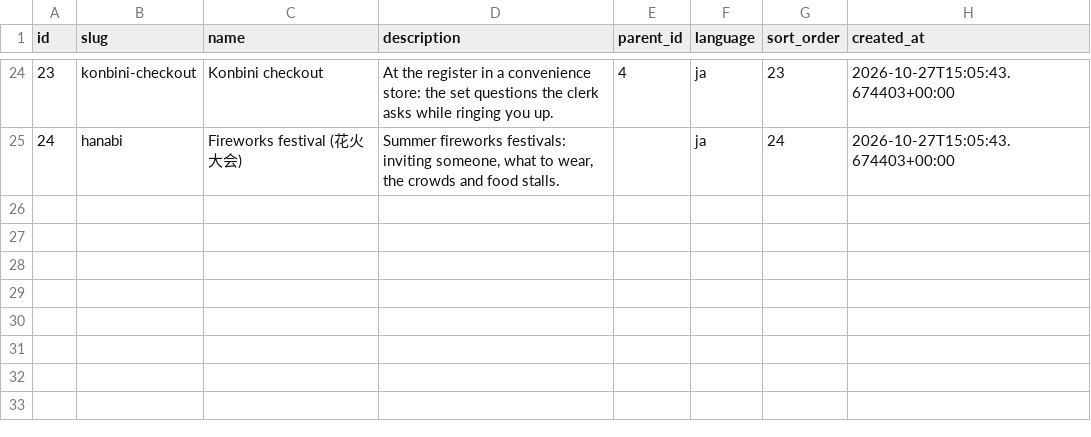
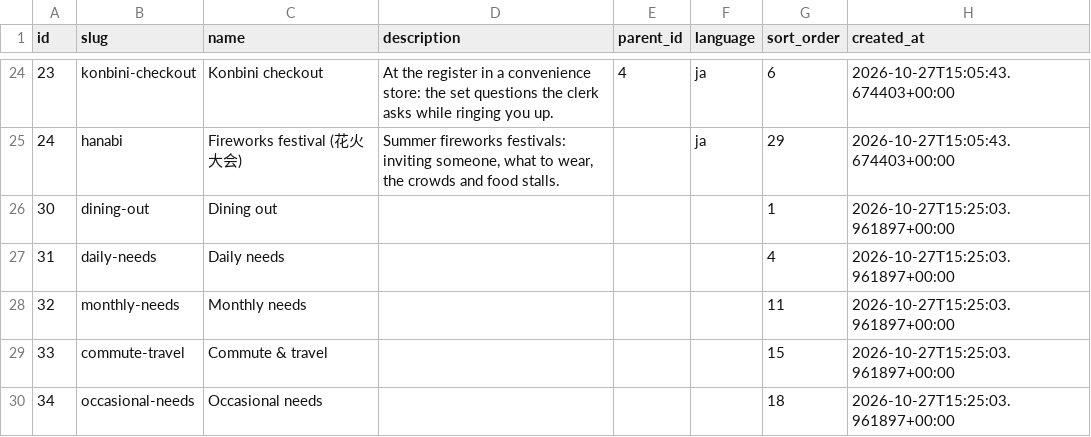
Before and after one commit to ifkarsyah/mitori, a CSV file: db-export/public/scene.csv, drawn as a sheet; only a part is shown, gaps mark what is left out; the diff covers the shown part only.

```diff
--- a/db-export/public/scene.csv
+++ b/db-export/public/scene.csv
@@ -24,2 +24,7 @@ id,slug,name,description,parent_id,language,sort_order,created_at
-23,konbini-checkout,Konbini checkout,At the register in a convenience store: the set questions the clerk asks while ringing you up.,4,ja,23,2026-10-27T15:05:43.674403+00:00
-24,hanabi,Fireworks festival (花火大会),"Summer fireworks festivals: inviting someone, what to wear, the crowds and food stalls.",,ja,24,2026-10-27T15:05:43.674403+00:00
+23,konbini-checkout,Konbini checkout,At the register in a convenience store: the set questions the clerk asks while ringing you up.,4,ja,6,2026-10-27T15:05:43.674403+00:00
+24,hanabi,Fireworks festival (花火大会),"Summer fireworks festivals: inviting someone, what to wear, the crowds and food stalls.",,ja,29,2026-10-27T15:05:43.674403+00:00
+30,dining-out,Dining out,,,,1,2026-10-27T15:25:03.961897+00:00
+31,daily-needs,Daily needs,,,,4,2026-10-27T15:25:03.961897+00:00
+32,monthly-needs,Monthly needs,,,,11,2026-10-27T15:25:03.961897+00:00
+33,commute-travel,Commute & travel,,,,15,2026-10-27T15:25:03.961897+00:00
+34,occasional-needs,Occasional needs,,,,18,2026-10-27T15:25:03.961897+00:00
```
Also changed, not shown: 41 edited cells elsewhere in this file, db-export/japanese/sentence.csv, db-export/public/scene_meaning.csv, 3 other files.
